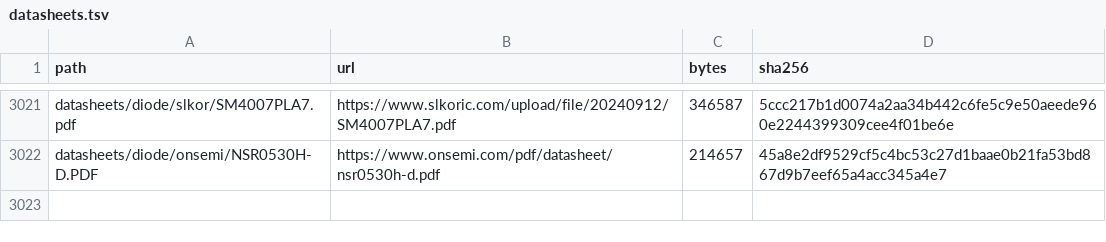
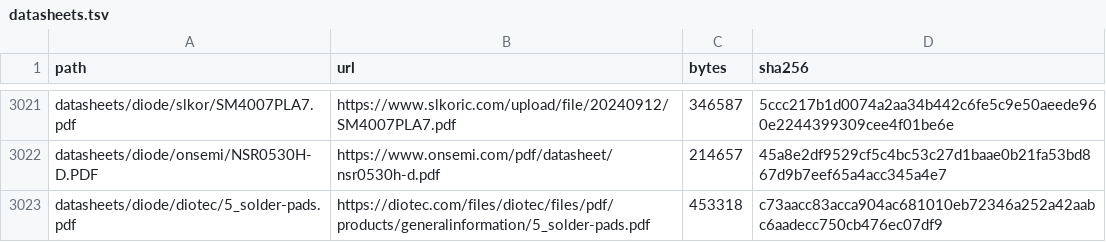
Before and after one commit to zaun/schematical, a TSV file: datasheets/diode/datasheets.tsv, drawn as a sheet; only a part is shown, gaps mark what is left out; the diff names each change by its address in the sheet, - before the commit and + after, or states it on an @@ line.

```diff
--- a/datasheets/diode/datasheets.tsv
+++ b/datasheets/diode/datasheets.tsv
+row 3023: datasheets/diode/diotec/5_solder-pads.pdf | https://diotec.com/files/diotec/files/pdf/products/generalinformation/5_solder-pads.pdf | 453318 | c73aacc83acca904ac681010eb72346a252a42aabc6aadecc750cb476ec07df9
```
Also changed, not shown: datasheets/transistor/datasheets.tsv, planning/plan-43-data/census/fit.tsv, 18 other files.
